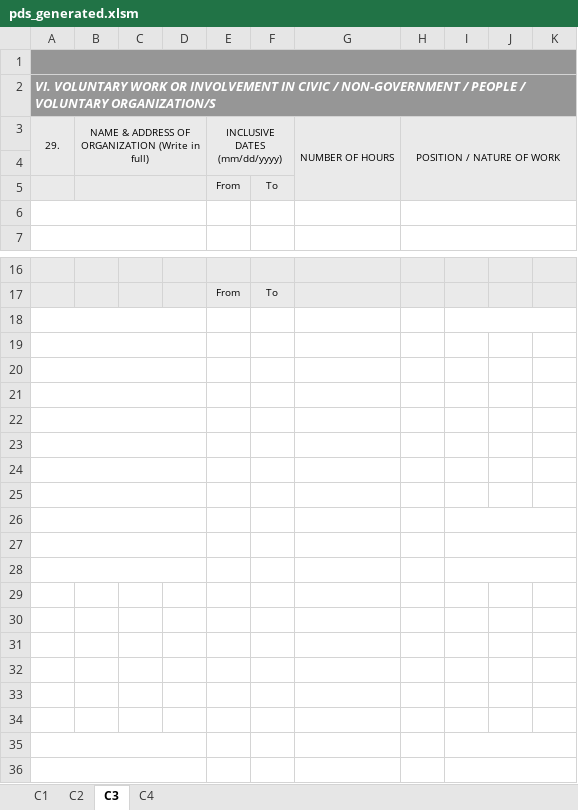
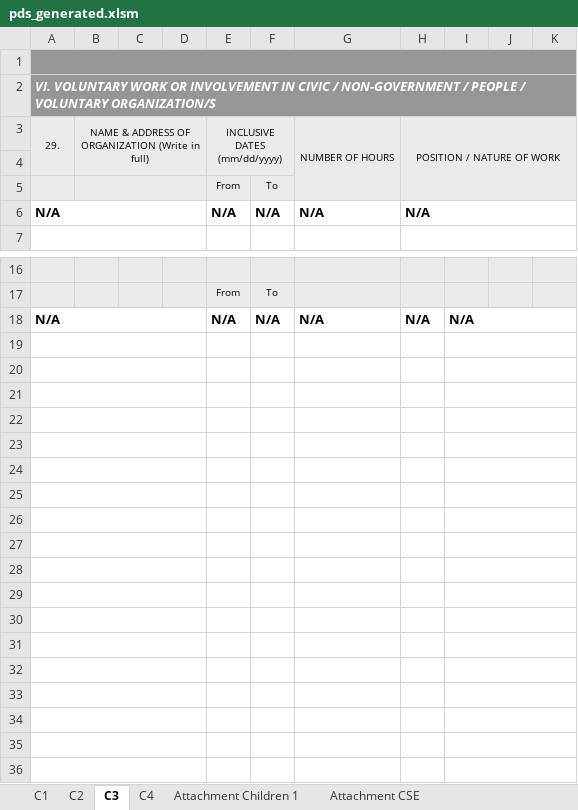
Before and after one commit to desireeisdee/pims, an Excel workbook: public/report/pds_generated.xlsm, sheet C3, drawn as a sheet; only a part is shown, gaps mark what is left out; values as stored, in another font and other column widths than the file's, no borders; the diff names each change by its address in the sheet, - before the commit and + after, or states it on an @@ line.

```diff
--- a/public/report/pds_generated.xlsm (sheet C3)
+++ b/public/report/pds_generated.xlsm (sheet C3)
+sheet tab: Attachment Children 1
+sheet tab: Attachment CSE
-row 6: (empty)
+row 6: N/A |  |  |  | N/A | N/A | N/A | N/A
-row 18: (empty)
+row 18: N/A |  |  |  | N/A | N/A | N/A | N/A | N/A
+I19:K19 merged
+I20:K20 merged
+I21:K21 merged
+I22:K22 merged
+I23:K23 merged
+I24:K24 merged
+I25:K25 merged
+A29:D29 merged
+I29:K29 merged
+A30:D30 merged
+I30:K30 merged
+A31:D31 merged
+I31:K31 merged
+A32:D32 merged
+I32:K32 merged
+A33:D33 merged
+I33:K33 merged
+A34:D34 merged
+I34:K34 merged
```
Also changed, not shown: sheet C1, sheet C2, sheet C4, charts or pictures, public/report/macro_enabled_cs_form_no_212.xlsm, 58 other files.
